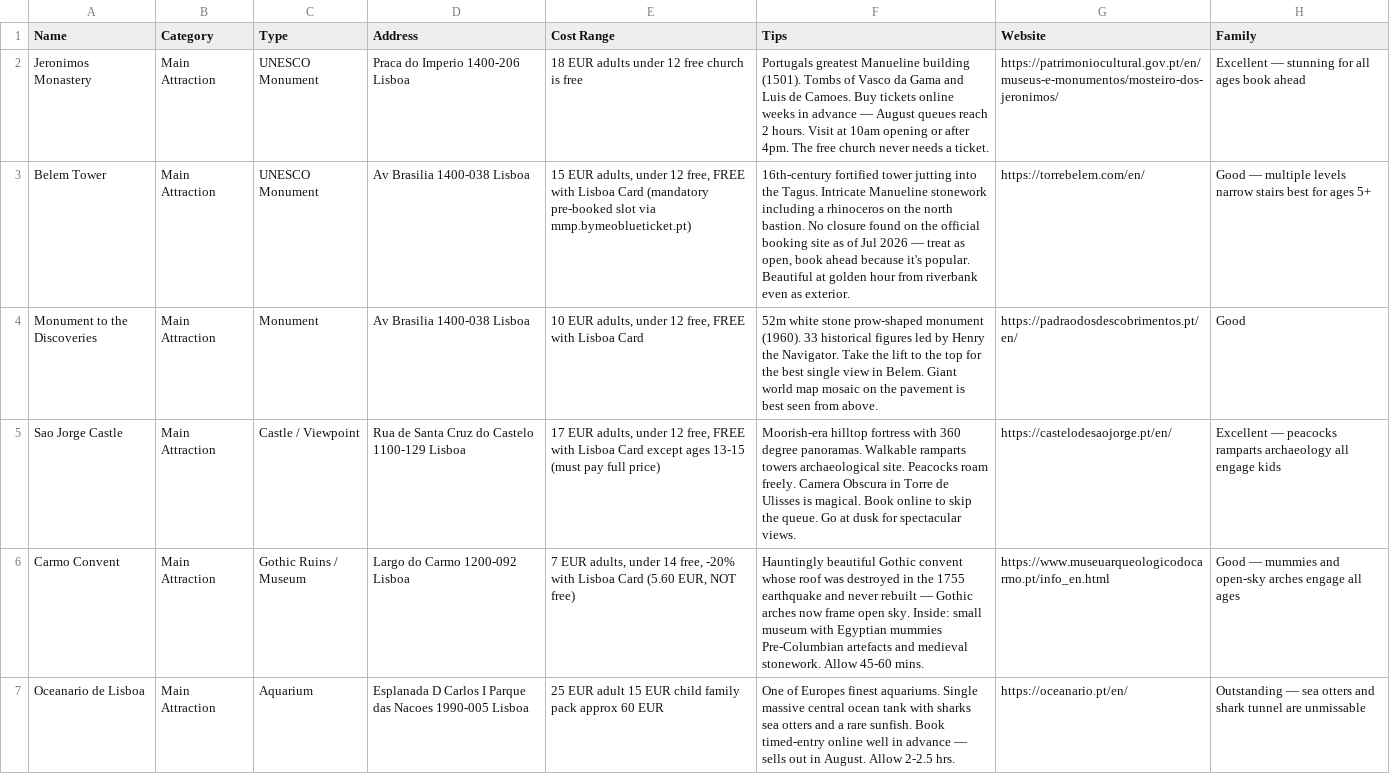
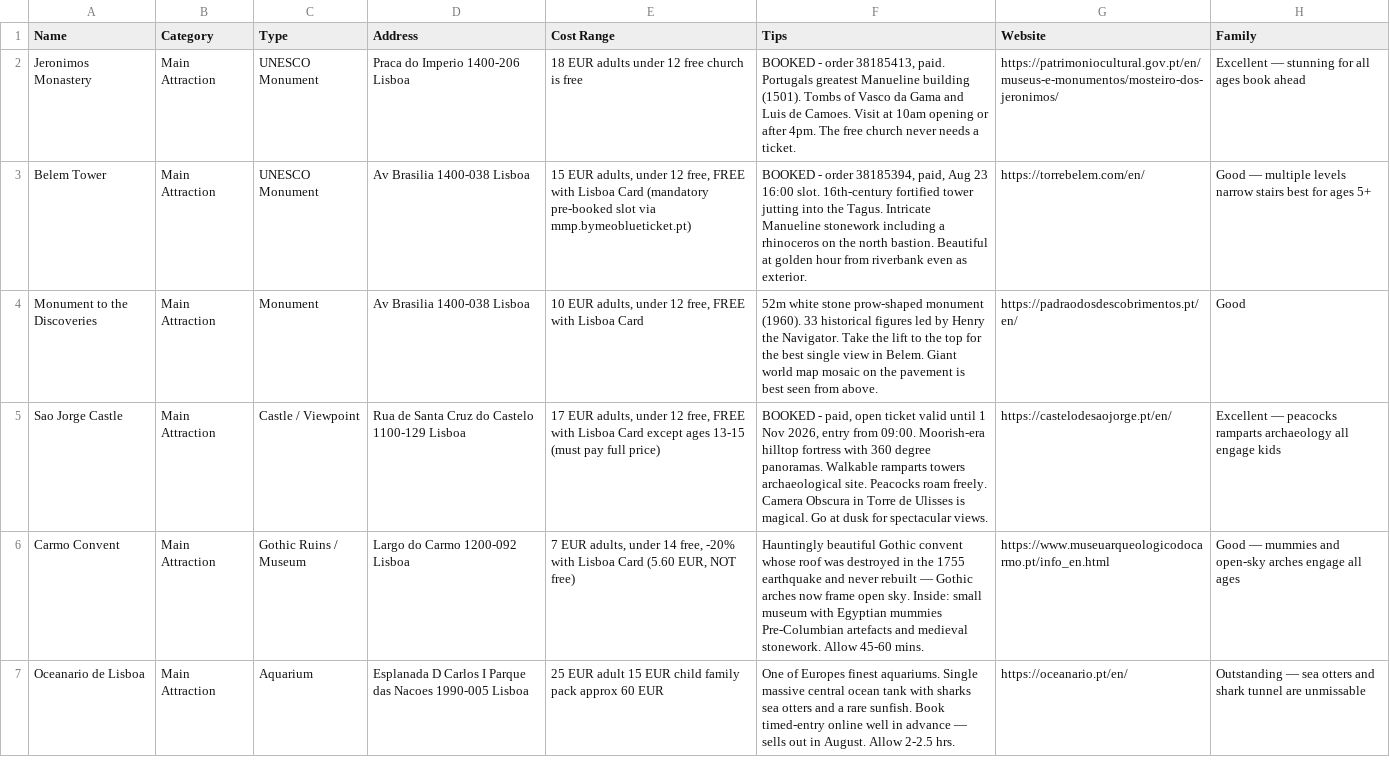
Before and after one commit to syavaYki/euro-trip-2026, a CSV file: docs/goog-map-data/lisbon_sights.csv, drawn as a sheet; only a part is shown.

```diff
--- a/docs/goog-map-data/lisbon_sights.csv
+++ b/docs/goog-map-data/lisbon_sights.csv
@@ -1,6 +1,6 @@
 Name,Category,Type,Address,Cost Range,Tips,Website,Family
-Jeronimos Monastery,Main Attraction,UNESCO Monument,"Praca do Imperio 1400-206 Lisboa",18 EUR adults under 12 free church is free,"Portugals greatest Manueline building (1501). Tombs of Vasco da Gama and Luis de Camoes. Buy tickets online weeks in advance — August queues reach 2 hours. Visit at 10am opening or after 4pm. The free church never needs a ticket.",https://patrimoniocultural.gov.pt/en/museus-e-monumentos/mosteiro-dos-jeronimos/,Excellent — stunning for all ages book ahead
-Belem Tower,Main Attraction,UNESCO Monument,"Av Brasilia 1400-038 Lisboa","15 EUR adults, under 12 free, FREE with Lisboa Card (mandatory pre-booked slot via mmp.bymeoblueticket.pt)","16th-century fortified tower jutting into the Tagus. Intricate Manueline stonework including a rhinoceros on the north bastion. No closure found on the official booking site as of Jul 2026 — treat as open, book ahead because it's popular. Beautiful at golden hour from riverbank even as exterior.",https://torrebelem.com/en/,Good — multiple levels narrow stairs best for ages 5+
+Jeronimos Monastery,Main Attraction,UNESCO Monument,"Praca do Imperio 1400-206 Lisboa",18 EUR adults under 12 free church is free,"BOOKED - order 38185413, paid. Portugals greatest Manueline building (1501). Tombs of Vasco da Gama and Luis de Camoes. Visit at 10am opening or after 4pm. The free church never needs a ticket.",https://patrimoniocultural.gov.pt/en/museus-e-monumentos/mosteiro-dos-jeronimos/,Excellent — stunning for all ages book ahead
+Belem Tower,Main Attraction,UNESCO Monument,"Av Brasilia 1400-038 Lisboa","15 EUR adults, under 12 free, FREE with Lisboa Card (mandatory pre-booked slot via mmp.bymeoblueticket.pt)","BOOKED - order 38185394, paid, Aug 23 16:00 slot. 16th-century fortified tower jutting into the Tagus. Intricate Manueline stonework including a rhinoceros on the north bastion. Beautiful at golden hour from riverbank even as exterior.",https://torrebelem.com/en/,Good — multiple levels narrow stairs best for ages 5+
 Monument to the Discoveries,Main Attraction,Monument,"Av Brasilia 1400-038 Lisboa","10 EUR adults, under 12 free, FREE with Lisboa Card","52m white stone prow-shaped monument (1960). 33 historical figures led by Henry the Navigator. Take the lift to the top for the best single view in Belem. Giant world map mosaic on the pavement is best seen from above.",https://padraodosdescobrimentos.pt/en/,Good
-Sao Jorge Castle,Main Attraction,Castle / Viewpoint,"Rua de Santa Cruz do Castelo 1100-129 Lisboa","17 EUR adults, under 12 free, FREE with Lisboa Card except ages 13-15 (must pay full price)","Moorish-era hilltop fortress with 360 degree panoramas. Walkable ramparts towers archaeological site. Peacocks roam freely. Camera Obscura in Torre de Ulisses is magical. Book online to skip the queue. Go at dusk for spectacular views.",https://castelodesaojorge.pt/en/,Excellent — peacocks ramparts archaeology all engage kids
+Sao Jorge Castle,Main Attraction,Castle / Viewpoint,"Rua de Santa Cruz do Castelo 1100-129 Lisboa","17 EUR adults, under 12 free, FREE with Lisboa Card except ages 13-15 (must pay full price)","BOOKED - paid, open ticket valid until 1 Nov 2026, entry from 09:00. Moorish-era hilltop fortress with 360 degree panoramas. Walkable ramparts towers archaeological site. Peacocks roam freely. Camera Obscura in Torre de Ulisses is magical. Go at dusk for spectacular views.",https://castelodesaojorge.pt/en/,Excellent — peacocks ramparts archaeology all engage kids
 Carmo Convent,Main Attraction,Gothic Ruins / Museum,"Largo do Carmo 1200-092 Lisboa","7 EUR adults, under 14 free, -20% with Lisboa Card (5.60 EUR, NOT free)","Hauntingly beautiful Gothic convent whose roof was destroyed in the 1755 earthquake and never rebuilt — Gothic arches now frame open sky. Inside: small museum with Egyptian mummies Pre-Columbian artefacts and medieval stonework. Allow 45-60 mins.",https://www.museuarqueologicodocarmo.pt/info_en.html,Good — mummies and open-sky arches engage all ages
```
Also changed, not shown: docs/goog-map-data/lisbon_day1.csv, docs/goog-map-data/lisbon_day3.csv, 6 other files.
